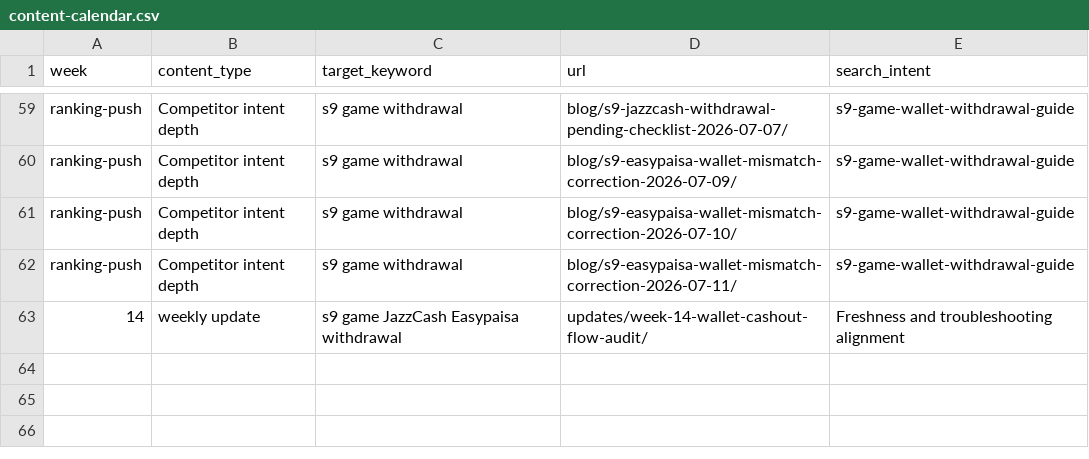
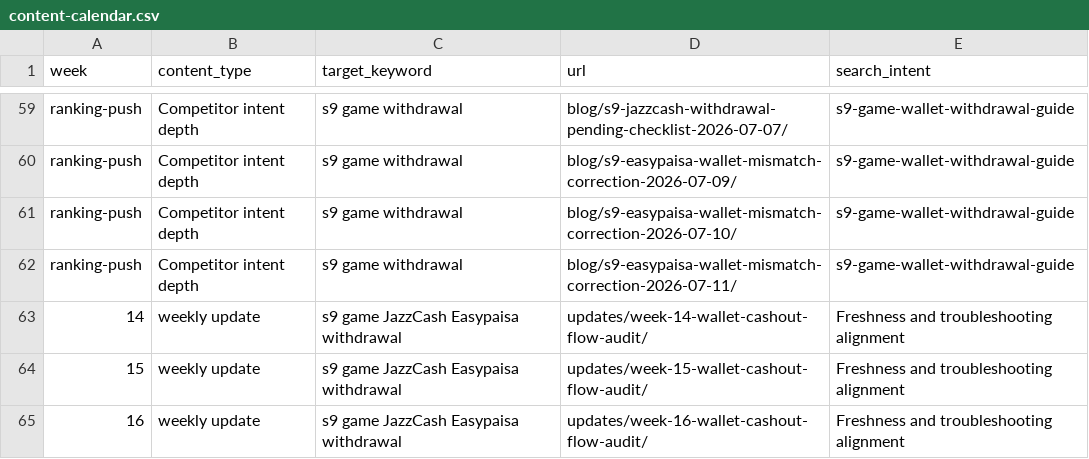
Before and after one commit to alexgkbet888-web/s9earningpk.com, a CSV file: content-calendar.csv, drawn as a sheet; only a part is shown, gaps mark what is left out.

Commit message:
Differentiate Week 16 update content 2026-07-19

```diff
--- a/content-calendar.csv
+++ b/content-calendar.csv
@@ -63 +63,3 @@
 "14","weekly update","s9 game JazzCash Easypaisa withdrawal","updates/week-14-wallet-cashout-flow-audit/","Freshness and troubleshooting alignment"
+"15","weekly update","s9 game JazzCash Easypaisa withdrawal","updates/week-15-wallet-cashout-flow-audit/","Freshness and troubleshooting alignment"
+"16","weekly update","s9 game JazzCash Easypaisa withdrawal","updates/week-16-wallet-cashout-flow-audit/","Freshness and troubleshooting alignment"
```
Also changed, not shown: 3 other files.
